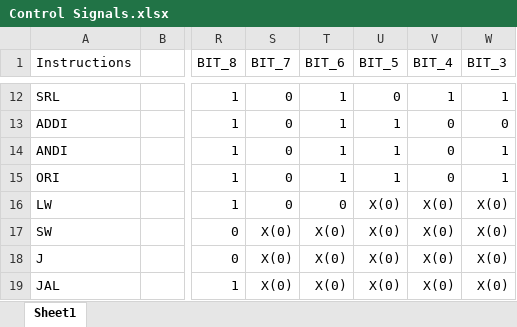
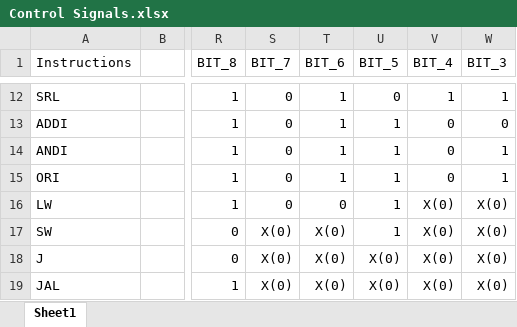
Before and after one commit to heshamkhaledd/Mips-Microprocessor, an Excel workbook: VHDL Components/Control Unit/Control Signals.xlsx, sheet Sheet1, drawn as a sheet; only a part is shown, gaps mark what is left out; values as stored, in another font and other column widths than the file's, no borders; charts and pictures not drawn; the diff names each change by its address in the sheet, - before the commit and + after, or states it on an @@ line.

```diff
--- a/VHDL Components/Control Unit/Control Signals.xlsx (sheet Sheet1)
+++ b/VHDL Components/Control Unit/Control Signals.xlsx (sheet Sheet1)
-U16:U17 (BIT_5): X(0)
+U16:U17 (BIT_5): 1
```
Also changed, not shown: charts or pictures, 4 other files.
